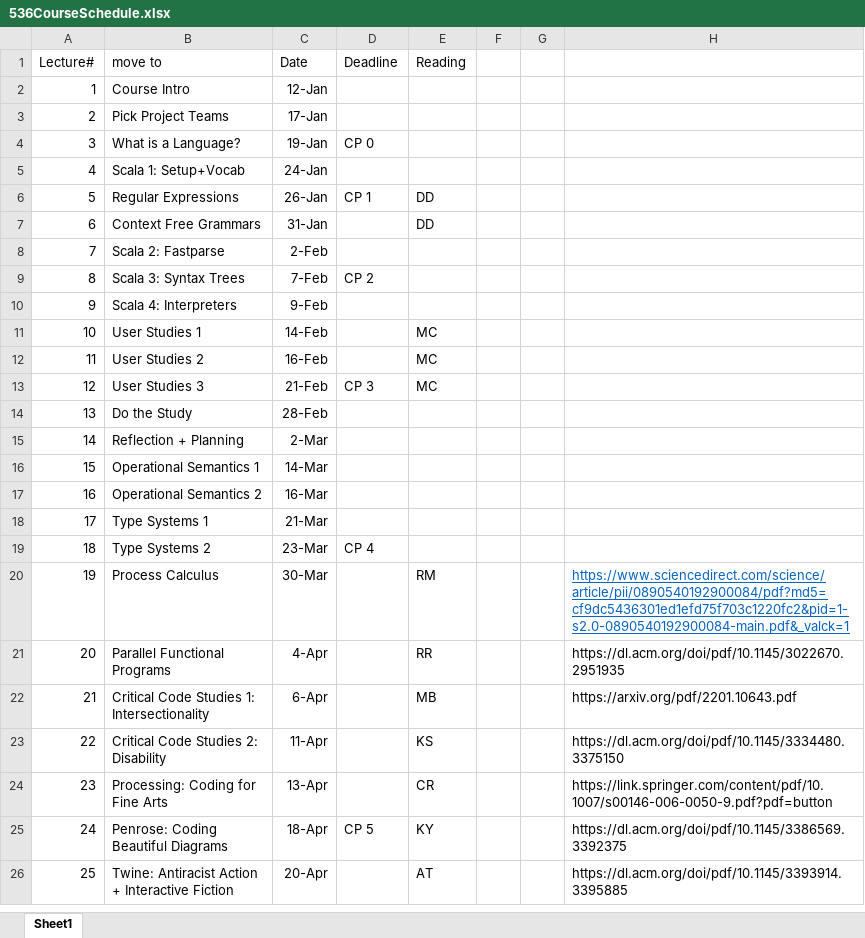
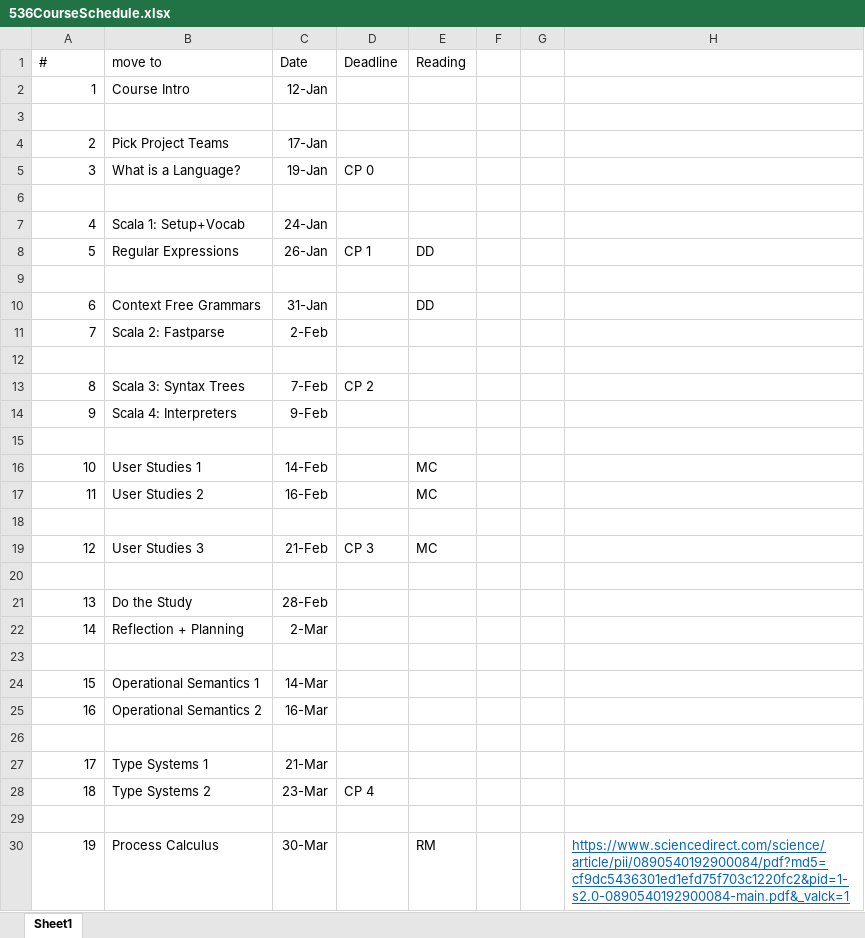
Before and after one commit to rbohrer/pl-course, an Excel workbook: 536CourseSchedule.xlsx, sheet Sheet1, drawn as a sheet; only a part is shown; the shorter side is filled out with more unchanged rows; values as stored, in another font and other column widths than the file's, no borders; rows hold the shown columns only; the diff covers the shown part only; the diff names each change by its address in the sheet, - before the commit and + after, or states it on an @@ line.

```diff
--- a/536CourseSchedule.xlsx (sheet Sheet1)
+++ b/536CourseSchedule.xlsx (sheet Sheet1)
@@ column A (#) renumbered in row 1 @@
+row 3: (empty)
+row 6: (empty)
+row 9: (empty)
+row 12: (empty)
+row 15: (empty)
+row 18: (empty)
+row 20: (empty)
+row 23: (empty)
+row 26: (empty)
+row 29: (empty)
```
Also changed, not shown: 37 added rows and 2 edited cells elsewhere in this sheet, 8 other files.
